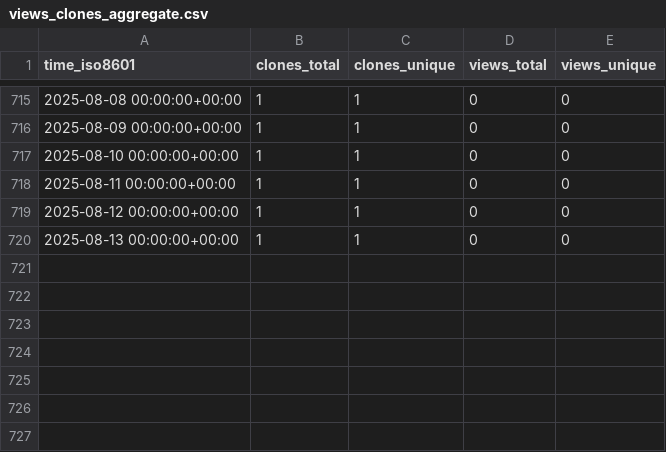
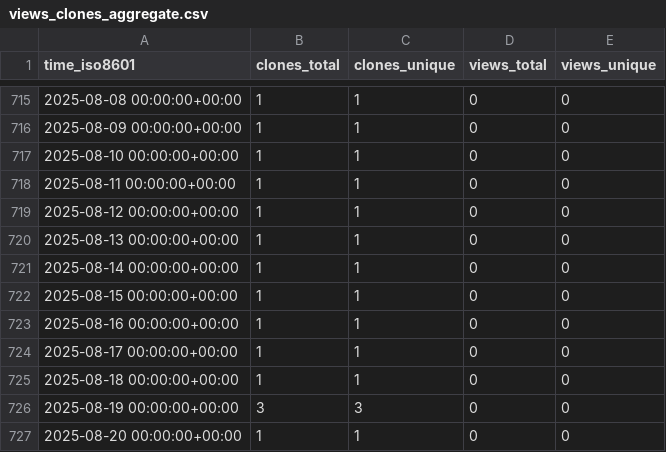
Before and after one commit to hezt/TestRecord, a CSV file: hezt/TestRecord/ghrs-data/views_clones_aggregate.csv, drawn as a sheet; only a part is shown, gaps mark what is left out.

```diff
--- a/hezt/TestRecord/ghrs-data/views_clones_aggregate.csv
+++ b/hezt/TestRecord/ghrs-data/views_clones_aggregate.csv
@@ -720 +720,8 @@ time_iso8601,clones_total,clones_unique,views_total,views_unique
 2025-08-13 00:00:00+00:00,1,1,0,0
+2025-08-14 00:00:00+00:00,1,1,0,0
+2025-08-15 00:00:00+00:00,1,1,0,0
+2025-08-16 00:00:00+00:00,1,1,0,0
+2025-08-17 00:00:00+00:00,1,1,0,0
+2025-08-18 00:00:00+00:00,1,1,0,0
+2025-08-19 00:00:00+00:00,3,3,0,0
+2025-08-20 00:00:00+00:00,1,1,0,0
```
Also changed, not shown: 1 other file.
